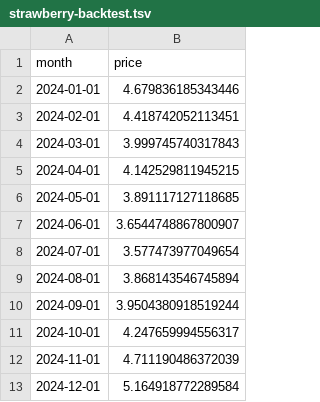
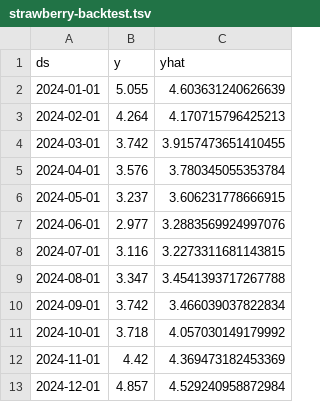
Before and after one commit to august-siu/dx704-project-02, a TSV file: strawberry-backtest.tsv, drawn as a sheet; removed rows and columns are numbered as before the commit, all else as after; the diff names each change by its address in the sheet, - before the commit and + after, or states it on an @@ line.

```diff
--- a/strawberry-backtest.tsv
+++ b/strawberry-backtest.tsv
-column B (price), rows 2-13: 4.679836185343446 | 4.418742052113451 | 3.999745740317843 | 4.142529811945215 | 3.891117127118685 | 3.6544748867800907 | 3.577473977049654 | 3.868143546745894 | 3.9504380918519244 | 4.247659994556317 | 4.711190486372039 | 5.164918772289584
+column B (y), rows 2-13: 5.055 | 4.264 | 3.742 | 3.576 | 3.237 | 2.977 | 3.116 | 3.347 | 3.742 | 3.718 | 4.42 | 4.857
+column C (yhat), rows 2-13: 4.603631240626639 | 4.170715796425213 | 3.9157473651410455 | 3.780345055353784 | 3.606231778666915 | 3.2883569924997076 | 3.2273311681143815 | 3.4541393717267788 | 3.466039037822834 | 4.057030149179992 | 4.369473182453369 | 4.529240958872984
-A1: month
+A1: ds
```
Also changed, not shown: 1 other file.
